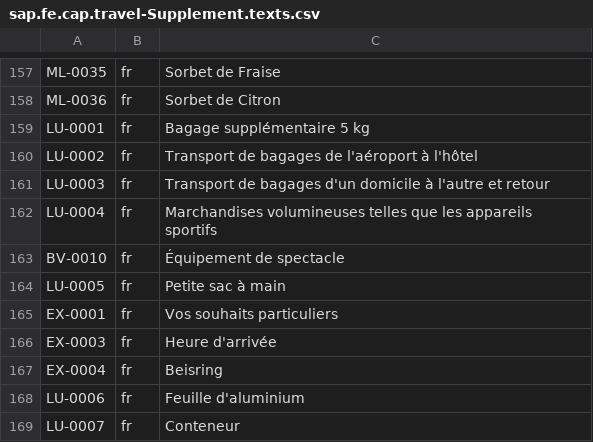
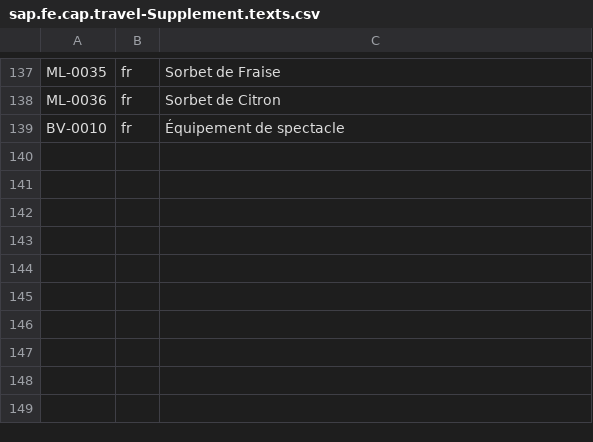
Before and after one commit to GHOLUJ/fiori-elements-v4-cap-advanced, a CSV file: db/data/sap.fe.cap.travel-Supplement.texts.csv, drawn as a sheet; only a part is shown, gaps mark what is left out; the diff covers the shown part only; the diff names each change by its address in the sheet, - before the commit and + after, or states it on an @@ line.

```diff
--- a/db/data/sap.fe.cap.travel-Supplement.texts.csv
+++ b/db/data/sap.fe.cap.travel-Supplement.texts.csv
-row 159: LU-0001 | fr | Bagage supplémentaire 5 kg
-row 160: LU-0002 | fr | Transport de bagages de l'aéroport à l'hôtel
-row 161: LU-0003 | fr | Transport de bagages d'un domicile à l'autre et retour
-row 162: LU-0004 | fr | Marchandises volumineuses telles que les appareils sportifs
-row 164: LU-0005 | fr | Petite sac à main
-row 165: EX-0001 | fr | Vos souhaits particuliers
-row 166: EX-0003 | fr | Heure d'arrivée
-row 167: EX-0004 | fr | Beisring
-row 168: LU-0006 | fr | Feuille d'aluminium
-row 169: LU-0007 | fr | Conteneur
```
Also changed, not shown: 20 removed rows elsewhere in this file, db/data/sap.fe.cap.travel-Supplement.csv, 2 other files.
